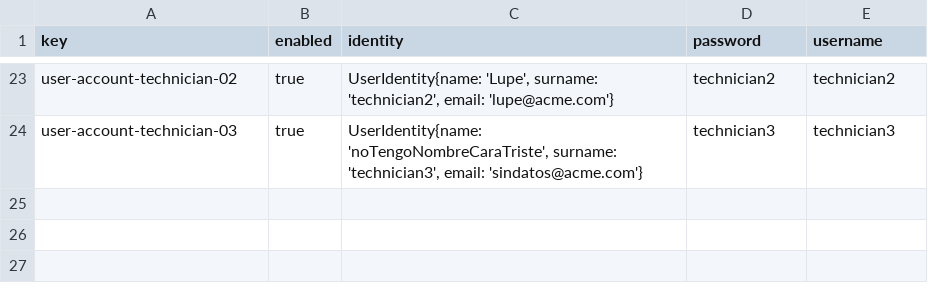
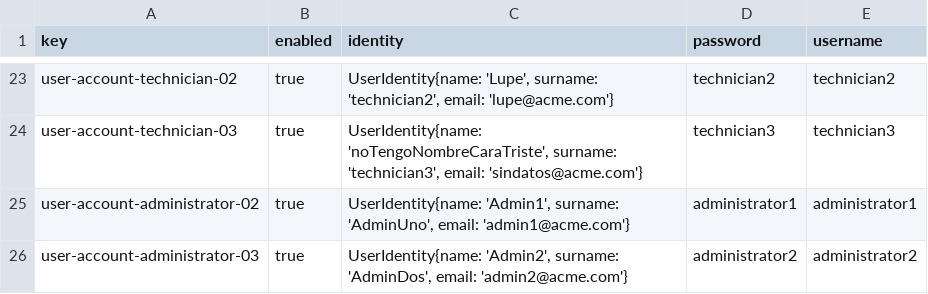
Before and after one commit to Cristinafernandezchica/Acme-ANS, a CSV file: src/main/resources/WEB-INF/data/sample/user-account.csv, drawn as a sheet; only a part is shown, gaps mark what is left out; the diff names each change by its address in the sheet, - before the commit and + after, or states it on an @@ line.

Commit message:
test: Test data for administrator

```diff
--- a/src/main/resources/WEB-INF/data/sample/user-account.csv
+++ b/src/main/resources/WEB-INF/data/sample/user-account.csv
+row 25: user-account-administrator-02 | true | UserIdentity{name: 'Admin1', surname: 'AdminUno', email: 'admin1@acme.com'} | administrator1 | administrator1
+row 26: user-account-administrator-03 | true | UserIdentity{name: 'Admin2', surname: 'AdminDos', email: 'admin2@acme.com'} | administrator2 | administrator2
```
Also changed, not shown: 1 other file.
